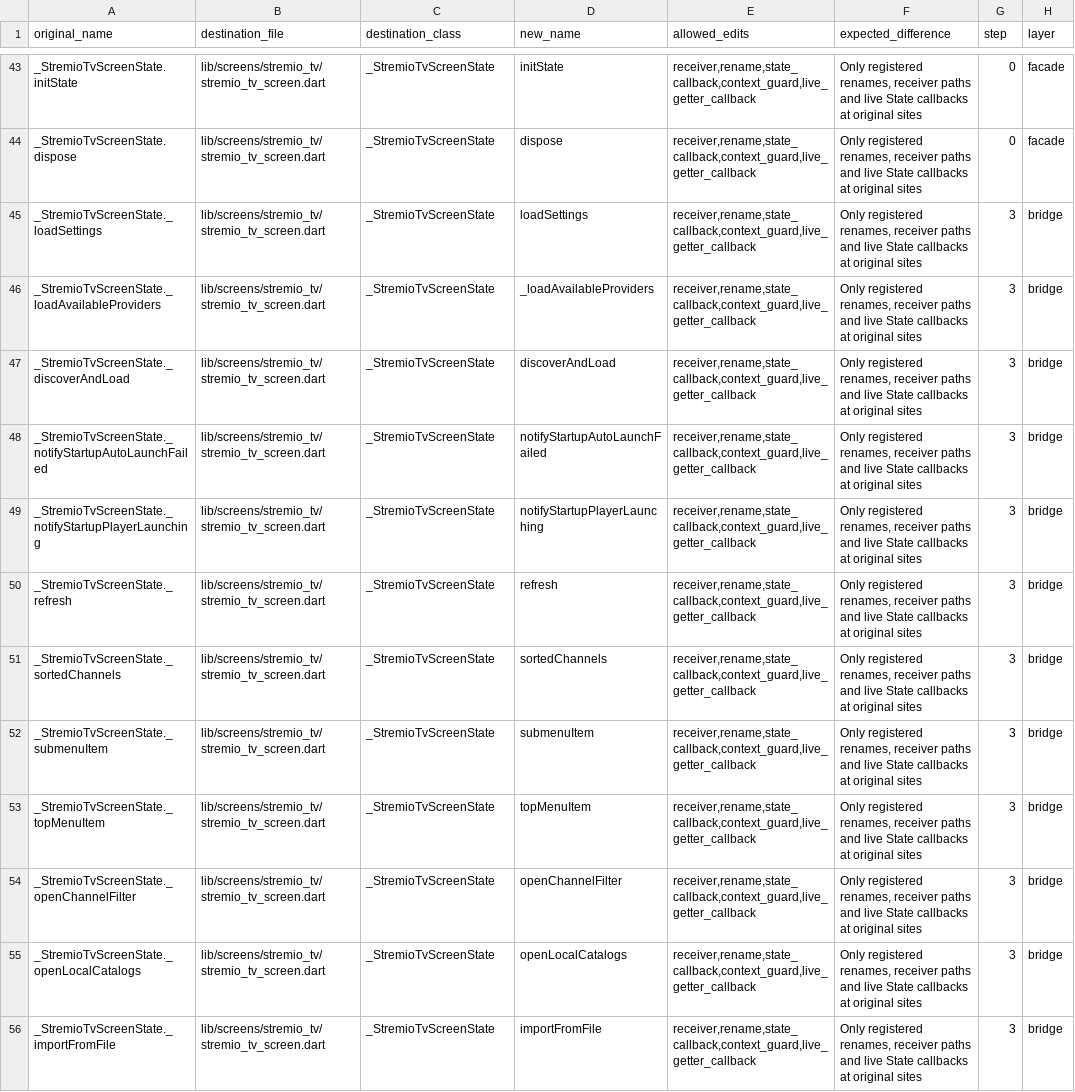
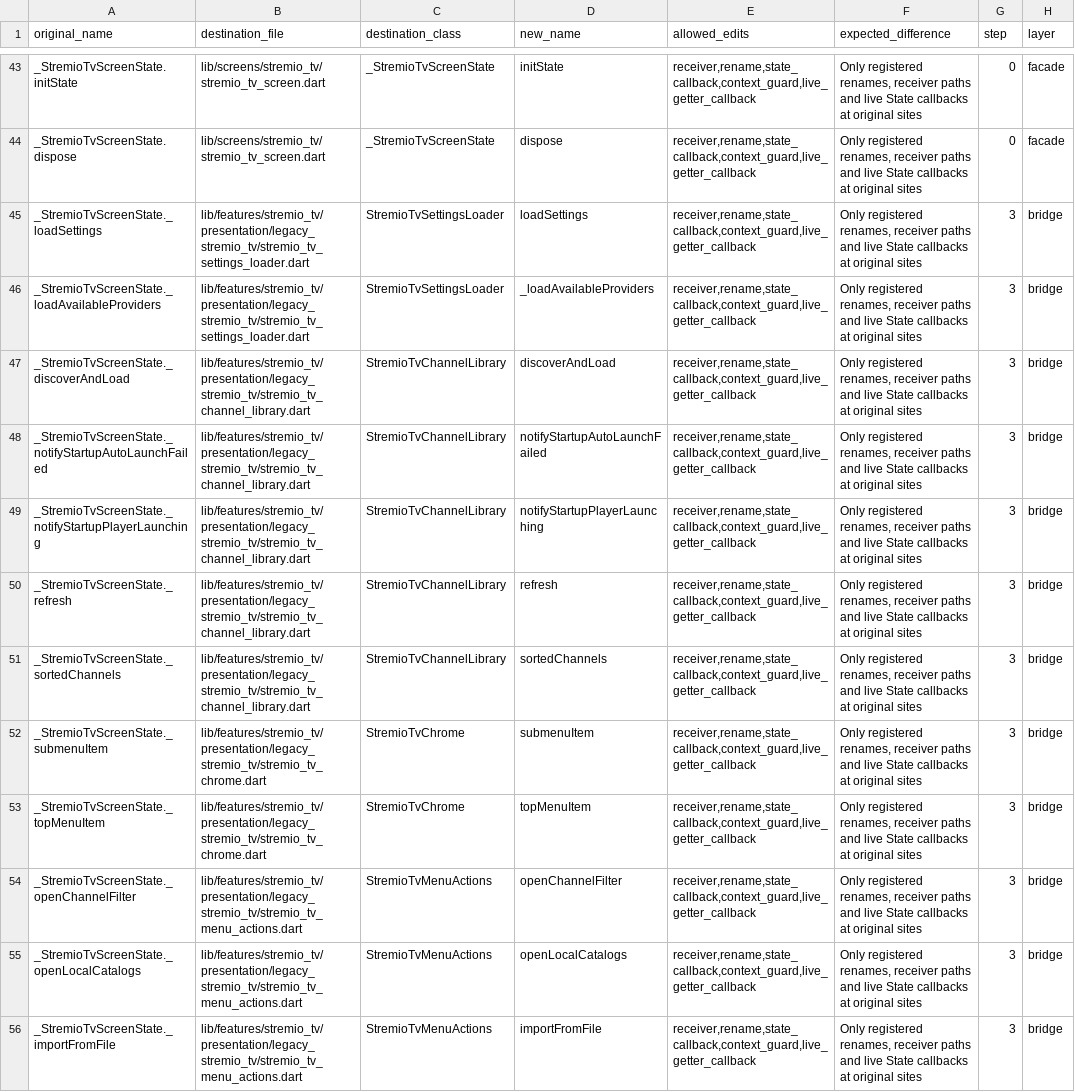
Before and after one commit to varunsalian/debrify, a TSV file: dev/tool/stremio_tv_manifest.tsv, drawn as a sheet; only a part is shown, gaps mark what is left out; the diff covers the shown part only; the diff names each change by its address in the sheet, - before the commit and + after, or states it on an @@ line.

Commit message:
refactor(stremio-tv): step 3 settings library menus navigation and chrome

```diff
--- a/dev/tool/stremio_tv_manifest.tsv
+++ b/dev/tool/stremio_tv_manifest.tsv
-B45:B46 (destination_file): lib/screens/stremio_tv/stremio_tv_screen.dart
+B45:B46 (destination_file): lib/features/stremio_tv/presentation/legacy_stremio_tv/stremio_tv_settings_loader.dart
-C45:C46 (destination_class): _StremioTvScreenState
+C45:C46 (destination_class): StremioTvSettingsLoader
-B47:B51 (destination_file): lib/screens/stremio_tv/stremio_tv_screen.dart
+B47:B51 (destination_file): lib/features/stremio_tv/presentation/legacy_stremio_tv/stremio_tv_channel_library.dart
-C47:C51 (destination_class): _StremioTvScreenState
+C47:C51 (destination_class): StremioTvChannelLibrary
-B52:B53 (destination_file): lib/screens/stremio_tv/stremio_tv_screen.dart
+B52:B53 (destination_file): lib/features/stremio_tv/presentation/legacy_stremio_tv/stremio_tv_chrome.dart
-C52:C53 (destination_class): _StremioTvScreenState
+C52:C53 (destination_class): StremioTvChrome
-B54:B56 (destination_file): lib/screens/stremio_tv/stremio_tv_screen.dart
+B54:B56 (destination_file): lib/features/stremio_tv/presentation/legacy_stremio_tv/stremio_tv_menu_actions.dart
-C54:C56 (destination_class): _StremioTvScreenState
+C54:C56 (destination_class): StremioTvMenuActions
```
Also changed, not shown: 38 edited cells elsewhere in this file, 13 other files.
